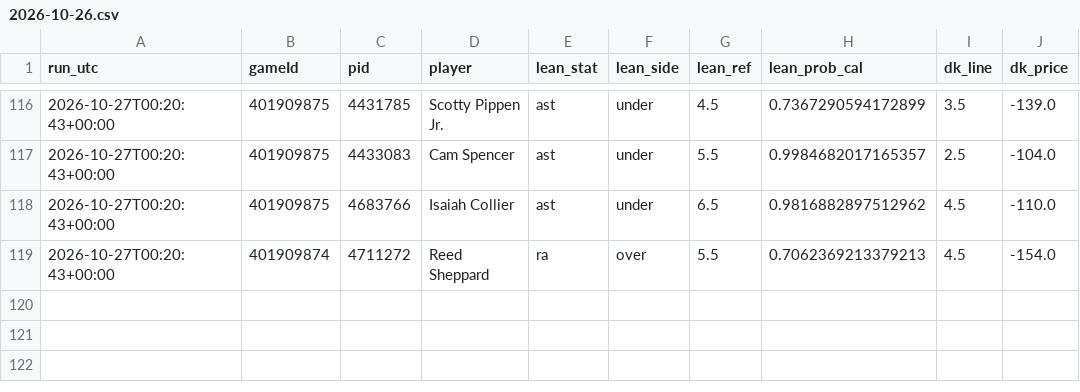
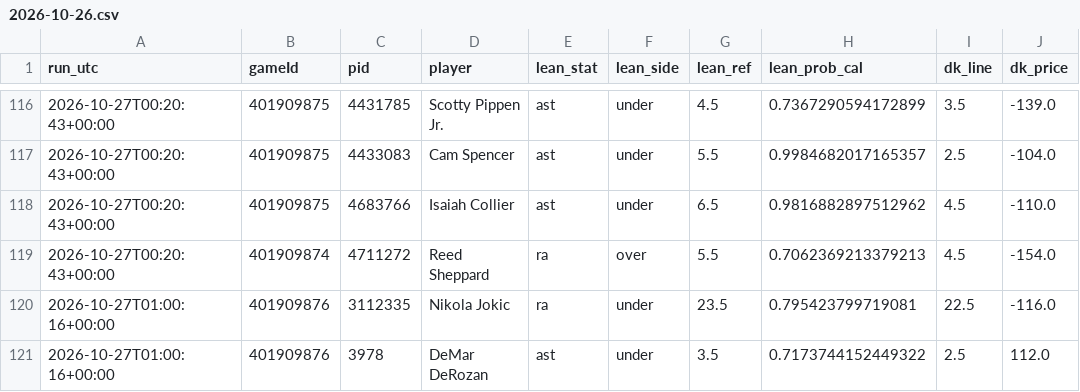
Before and after one commit to mikehollandwork-source/NBA, a CSV file: reports/live/dk_lines/2026-10-26.csv, drawn as a sheet; only a part is shown, gaps mark what is left out; the diff names each change by its address in the sheet, - before the commit and + after, or states it on an @@ line.

```diff
--- a/reports/live/dk_lines/2026-10-26.csv
+++ b/reports/live/dk_lines/2026-10-26.csv
+row 120: 2026-10-27T01:00:16+00:00 | 401909876 | 3112335 | Nikola Jokic | ra | under | 23.5 | 0.795423799719081 | 22.5 | -116.0
+row 121: 2026-10-27T01:00:16+00:00 | 401909876 | 3978 | DeMar DeRozan | ast | under | 3.5 | 0.7173744152449322 | 2.5 | 112.0
```
Also changed, not shown: reports/live/locked/2026-10-26/GSW@DEN.csv.
